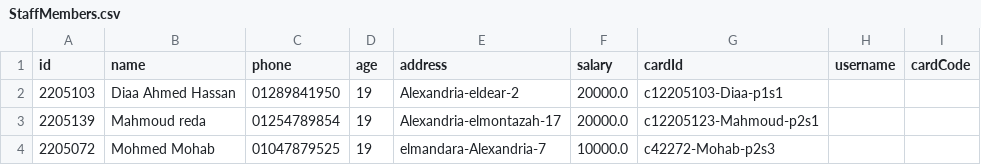
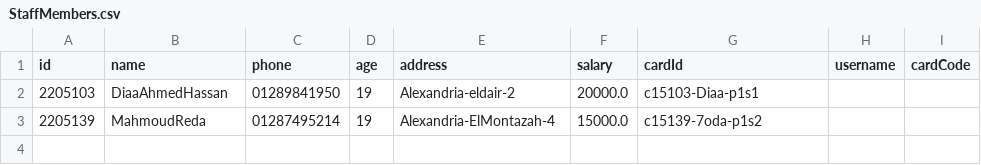
Before and after one commit to DiaaAhmedHassan/SuperMarketSystem, a CSV file: StaffMembers.csv, drawn as a sheet.

```diff
--- a/StaffMembers.csv
+++ b/StaffMembers.csv
@@ -1,4 +1,3 @@
 id,name,phone,age,address,salary,cardId,username,cardCode
-2205103,Diaa Ahmed Hassan,01289841950,19,Alexandria-eldear-2,20000.0,c12205103-Diaa-p1s1
-2205139,Mahmoud reda,01254789854,19,Alexandria-elmontazah-17,20000.0,c12205123-Mahmoud-p2s1
-2205072,Mohmed Mohab,01047879525,19,elmandara-Alexandria-7,10000.0,c42272-Mohab-p2s3
+2205103,DiaaAhmedHassan,01289841950,19,Alexandria-eldair-2,20000.0,c15103-Diaa-p1s1
+2205139,MahmoudReda,01287495214,19,Alexandria-ElMontazah-4,15000.0,c15139-7oda-p1s2
```
Also changed, not shown: 9 other files.
